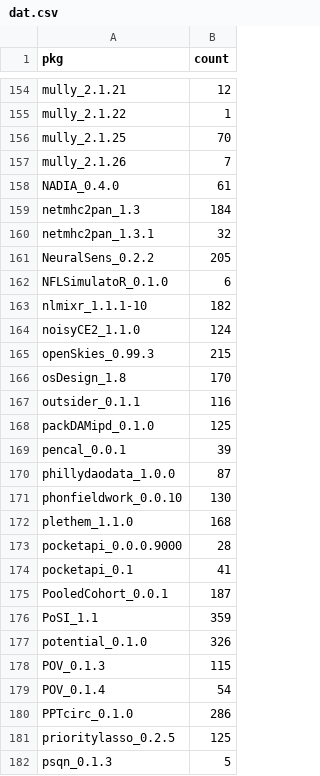
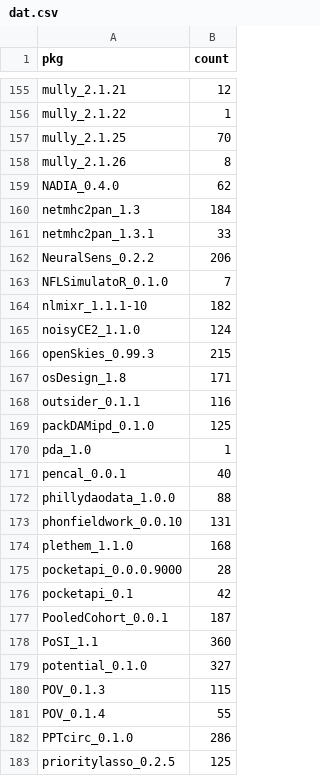
Before and after one commit to tjtnew/newbies, a CSV file: dat.csv, drawn as a sheet; only a part is shown, gaps mark what is left out; the shorter side is filled out with more unchanged rows; the diff covers the shown part only.

```diff
--- a/dat.csv
+++ b/dat.csv
@@ -156,8 +157,8 @@
 "mully_2.1.25",70
-"mully_2.1.26",7
-"NADIA_0.4.0",61
+"mully_2.1.26",8
+"NADIA_0.4.0",62
 "netmhc2pan_1.3",184
-"netmhc2pan_1.3.1",32
-"NeuralSens_0.2.2",205
-"NFLSimulatoR_0.1.0",6
+"netmhc2pan_1.3.1",33
+"NeuralSens_0.2.2",206
+"NFLSimulatoR_0.1.0",7
 "nlmixr_1.1.1-10",182
@@ -165,16 +166,17 @@
 "openSkies_0.99.3",215
-"osDesign_1.8",170
+"osDesign_1.8",171
 "outsider_0.1.1",116
 "packDAMipd_0.1.0",125
-"pencal_0.0.1",39
-"phillydaodata_1.0.0",87
-"phonfieldwork_0.0.10",130
+"pda_1.0",1
+"pencal_0.0.1",40
+"phillydaodata_1.0.0",88
+"phonfieldwork_0.0.10",131
 "plethem_1.1.0",168
 "pocketapi_0.0.0.9000",28
-"pocketapi_0.1",41
+"pocketapi_0.1",42
 "PooledCohort_0.0.1",187
-"PoSI_1.1",359
-"potential_0.1.0",326
+"PoSI_1.1",360
+"potential_0.1.0",327
 "POV_0.1.3",115
-"POV_0.1.4",54
+"POV_0.1.4",55
 "PPTcirc_0.1.0",286
```
Also changed, not shown: 2 added rows and 55 edited cells elsewhere in this file.
